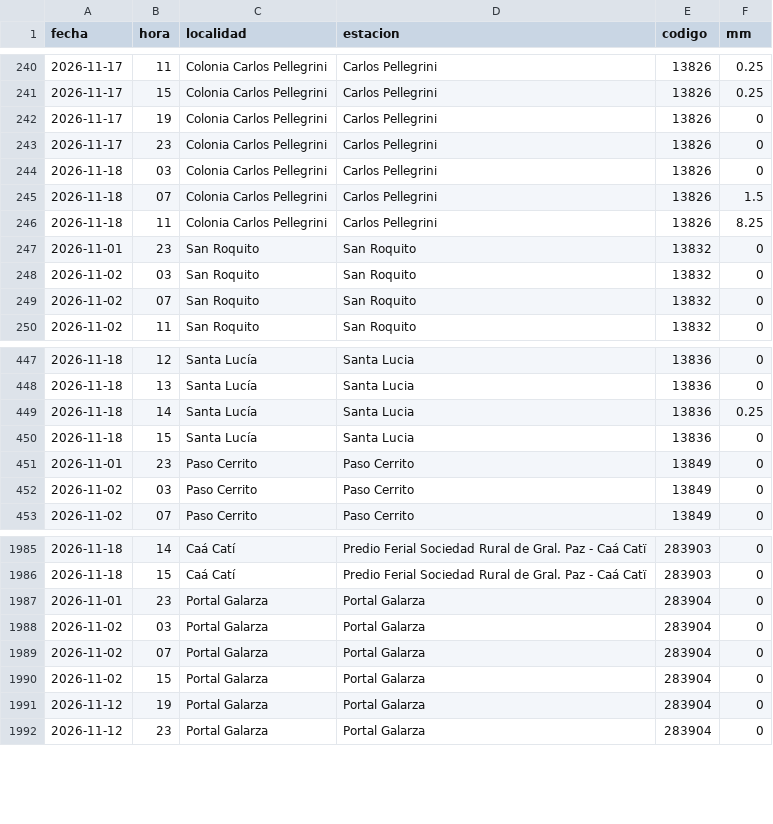
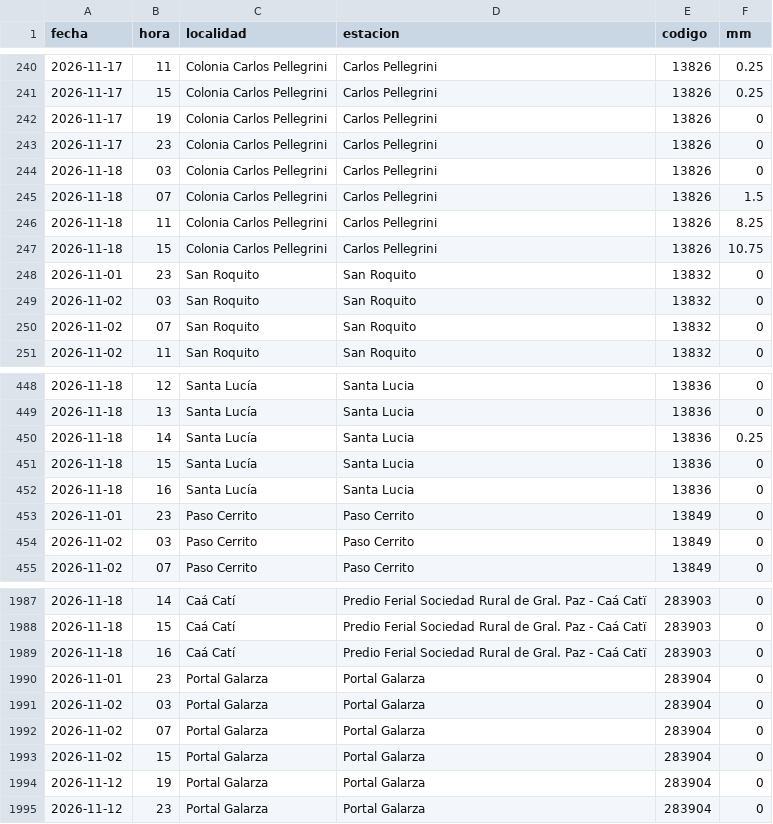
Before and after one commit to tablerocorrientes/tablerocorrientes.github.io, a CSV file: data/registro/lluvia_horaria.csv, drawn as a sheet; only a part is shown, gaps mark what is left out.

Commit message:
Vigilancia (automática): lluvia, satélite y fuentes oficiales, 18/11/2026 17:29 h

```diff
--- a/data/registro/lluvia_horaria.csv
+++ b/data/registro/lluvia_horaria.csv
@@ -246,2 +246,3 @@ fecha,hora,localidad,estacion,codigo,mm
 2026-11-18,11,Colonia Carlos Pellegrini,Carlos Pellegrini,13826,8.25
+2026-11-18,15,Colonia Carlos Pellegrini,Carlos Pellegrini,13826,10.75
 2026-11-01,23,San Roquito,San Roquito,13832,0
@@ -450,2 +451,3 @@ fecha,hora,localidad,estacion,codigo,mm
 2026-11-18,15,Santa Lucía,Santa Lucia,13836,0
+2026-11-18,16,Santa Lucía,Santa Lucia,13836,0
 2026-11-01,23,Paso Cerrito,Paso Cerrito,13849,0
@@ -1986,2 +1988,3 @@ fecha,hora,localidad,estacion,codigo,mm
 2026-11-18,15,Caá Catí,Predio Ferial Sociedad Rural de Gral. Paz - Caá Catï,283903,0
+2026-11-18,16,Caá Catí,Predio Ferial Sociedad Rural de Gral. Paz - Caá Catï,283903,0
 2026-11-01,23,Portal Galarza,Portal Galarza,283904,0
```
Also changed, not shown: data/registro/resumen_diario_lluvia.csv, 32 other files.
